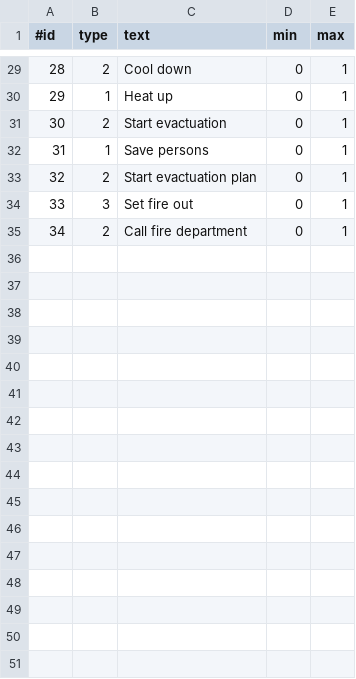
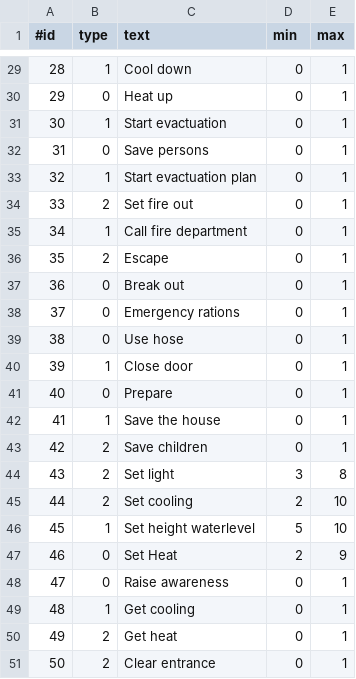
Before and after one commit to Requinard/TeamTab, a CSV file: src/main/resources/panels.csv, drawn as a sheet; only a part is shown, gaps mark what is left out; the diff covers the shown part only; the diff names each change by its address in the sheet, - before the commit and + after, or states it on an @@ line.

```diff
--- a/src/main/resources/panels.csv
+++ b/src/main/resources/panels.csv
-B29 (type): 2
+B29 (type): 1
-B30 (type): 1
+B30 (type): 0
-B31 (type): 2
+B31 (type): 1
-B32 (type): 1
+B32 (type): 0
-B33 (type): 2
+B33 (type): 1
-B34 (type): 3
+B34 (type): 2
-B35 (type): 2
+B35 (type): 1
+row 36: 35 | 2 | Escape | 0 | 1
+row 37: 36 | 0 | Break out | 0 | 1
+row 38: 37 | 0 | Emergency rations | 0 | 1
+row 39: 38 | 0 | Use hose | 0 | 1
+row 40: 39 | 1 | Close door | 0 | 1
+row 41: 40 | 0 | Prepare | 0 | 1
+row 42: 41 | 1 | Save the house | 0 | 1
+row 43: 42 | 2 | Save children | 0 | 1
+row 44: 43 | 2 | Set light | 3 | 8
+row 45: 44 | 2 | Set cooling | 2 | 10
+row 46: 45 | 1 | Set height waterlevel | 5 | 10
+row 47: 46 | 0 | Set Heat | 2 | 9
+row 48: 47 | 0 | Raise awareness | 0 | 1
+row 49: 48 | 1 | Get cooling | 0 | 1
+row 50: 49 | 2 | Get heat | 0 | 1
+row 51: 50 | 2 | Clear entrance | 0 | 1
```
Also changed, not shown: 2 added rows, 2 removed rows, 24 edited cells and row numbers in column A elsewhere in this file.
